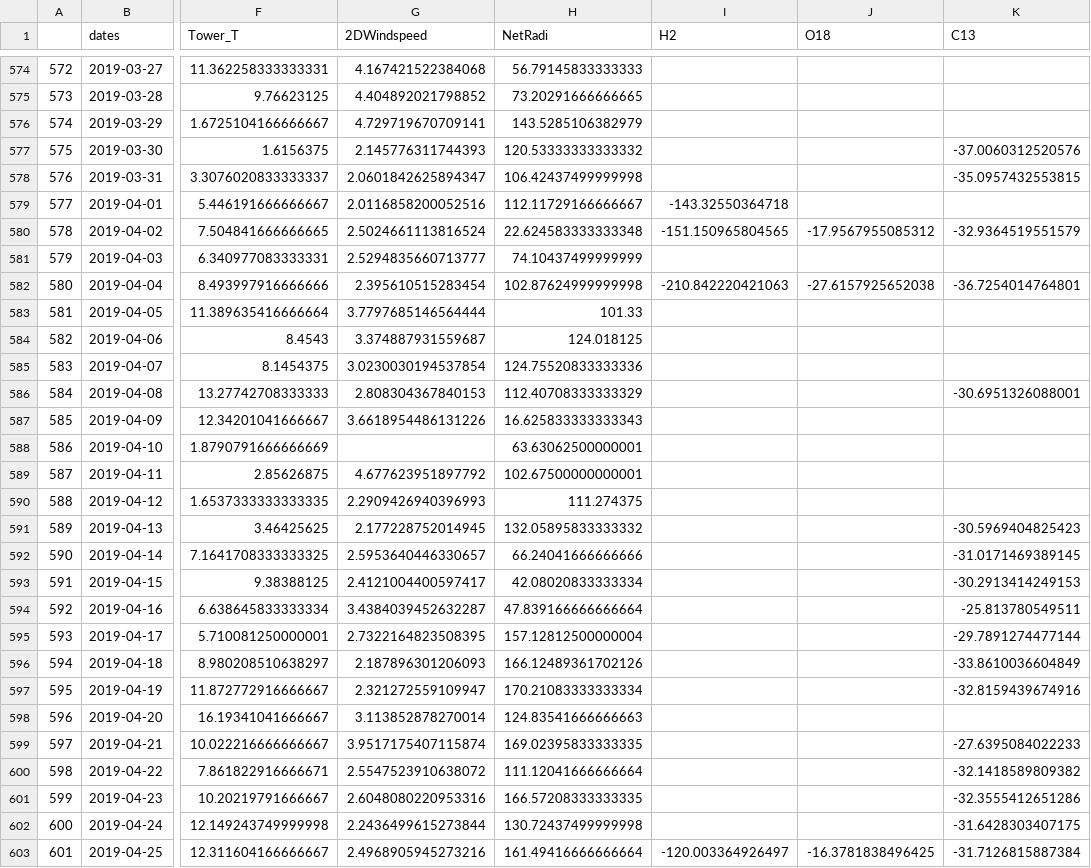
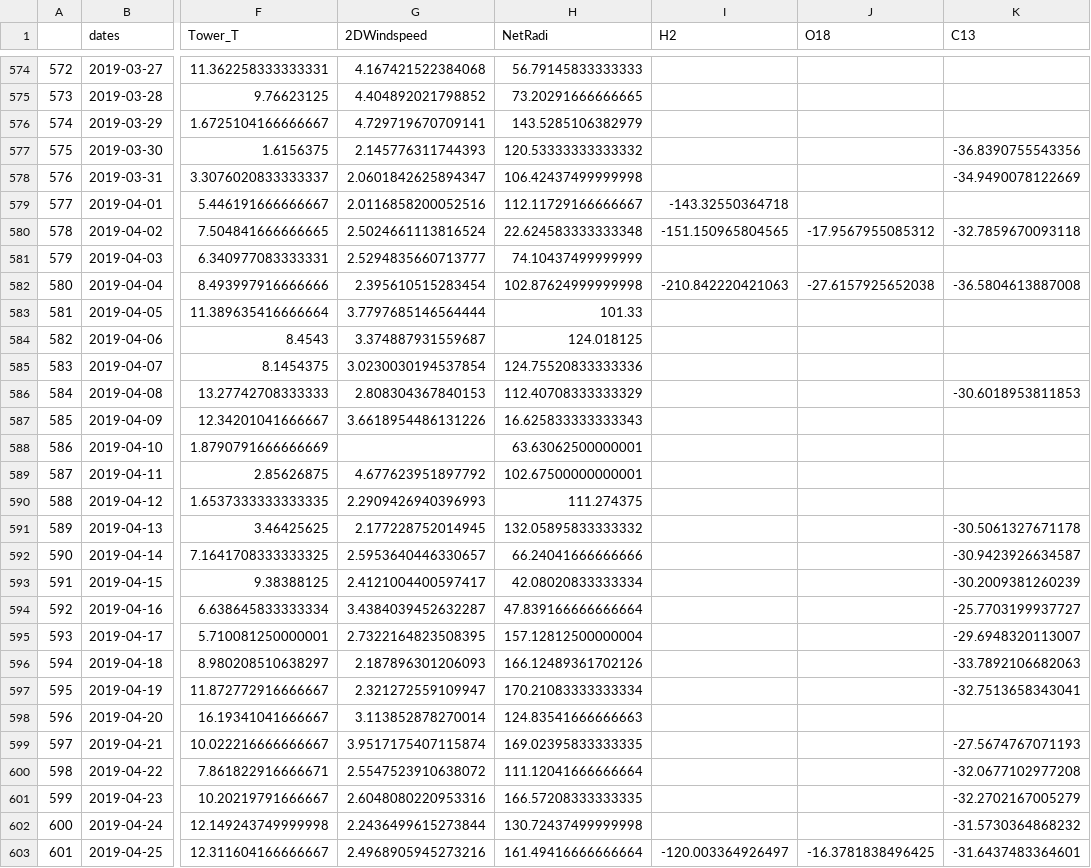
Before and after one commit to cfinkenbiner/NEON_daily_iso, a CSV file: Figure Stats/ONAQ_clean.csv, drawn as a sheet; only a part is shown, gaps mark what is left out; the diff covers the shown part only; the diff names each change by its address in the sheet, - before the commit and + after, or states it on an @@ line.

```diff
--- a/Figure Stats/ONAQ_clean.csv
+++ b/Figure Stats/ONAQ_clean.csv
-K577 (C13): -37.0060312520576
+K577 (C13): -36.8390755543356
-K578 (C13): -35.0957432553815
+K578 (C13): -34.9490078122669
-K580 (C13): -32.9364519551579
+K580 (C13): -32.7859670093118
-K582 (C13): -36.7254014764801
+K582 (C13): -36.5804613887008
-K586 (C13): -30.6951326088001
+K586 (C13): -30.6018953811853
-K591 (C13): -30.5969404825423
+K591 (C13): -30.5061327671178
-K592 (C13): -31.0171469389145
+K592 (C13): -30.9423926634587
-K593 (C13): -30.2913414249153
+K593 (C13): -30.2009381260239
-K594 (C13): -25.813780549511
+K594 (C13): -25.7703199937727
-K595 (C13): -29.7891274477144
+K595 (C13): -29.6948320113007
-K596 (C13): -33.8610036604849
+K596 (C13): -33.7892106682063
-K597 (C13): -32.8159439674916
+K597 (C13): -32.7513658343041
-K599 (C13): -27.6395084022233
+K599 (C13): -27.5674767071193
-K600 (C13): -32.1418589809382
+K600 (C13): -32.0677102977208
-K601 (C13): -32.3555412651286
+K601 (C13): -32.2702167005279
-K602 (C13): -31.6428303407175
+K602 (C13): -31.5730364868232
-K603 (C13): -31.7126815887384
+K603 (C13): -31.6437483364601
```
Also changed, not shown: 123 edited cells elsewhere in this file, Figure Stats/WREF_clean.csv.
